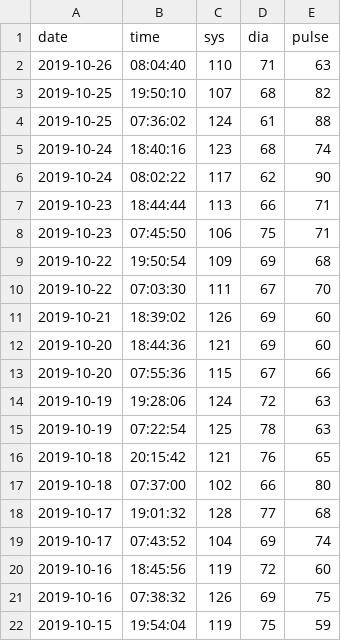
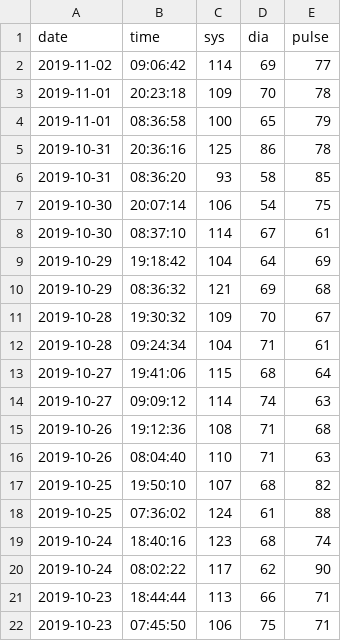
Before and after one commit to jscrane/BP, a CSV file: bp.csv, drawn as a sheet; only a part is shown; the shorter side is filled out with more unchanged rows; the diff names each change by its address in the sheet, - before the commit and + after, or states it on an @@ line.

Commit message:
weekly data

```diff
--- a/bp.csv
+++ b/bp.csv
+row 2: 2019-11-02 | 09:06:42 | 114 | 69 | 77
+row 3: 2019-11-01 | 20:23:18 | 109 | 70 | 78
+row 4: 2019-11-01 | 08:36:58 | 100 | 65 | 79
+row 5: 2019-10-31 | 20:36:16 | 125 | 86 | 78
+row 6: 2019-10-31 | 08:36:20 | 93 | 58 | 85
+row 7: 2019-10-30 | 20:07:14 | 106 | 54 | 75
+row 8: 2019-10-30 | 08:37:10 | 114 | 67 | 61
+row 9: 2019-10-29 | 19:18:42 | 104 | 64 | 69
+row 10: 2019-10-29 | 08:36:32 | 121 | 69 | 68
+row 11: 2019-10-28 | 19:30:32 | 109 | 70 | 67
+row 12: 2019-10-28 | 09:24:34 | 104 | 71 | 61
+row 13: 2019-10-27 | 19:41:06 | 115 | 68 | 64
+row 14: 2019-10-27 | 09:09:12 | 114 | 74 | 63
+row 15: 2019-10-26 | 19:12:36 | 108 | 71 | 68
```
Also changed, not shown: factors.csv.
